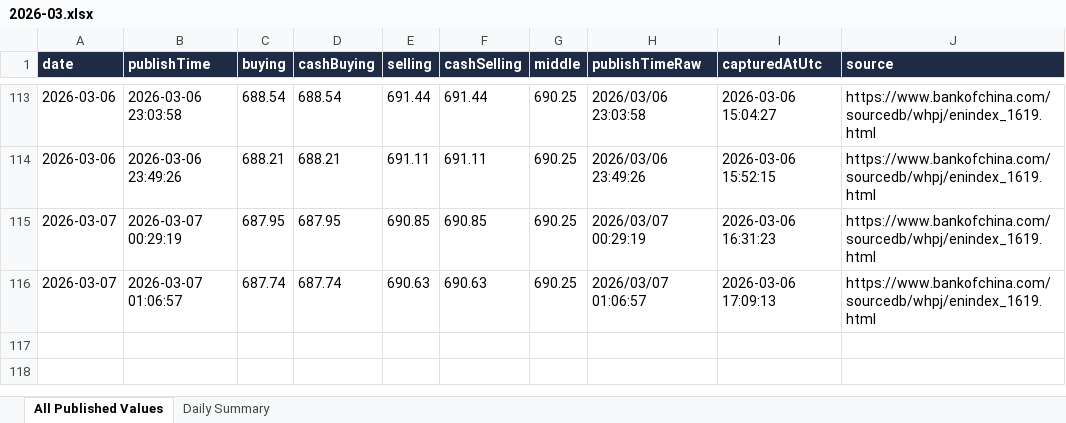
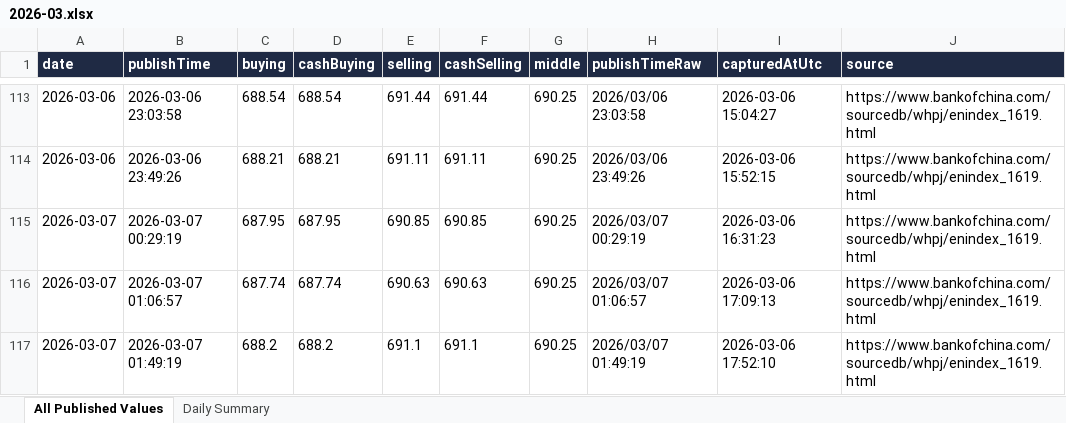
Before and after one commit to lsvkarunkumar/boc-usd-cny-dashboard, an Excel workbook: data/2026/2026-03.xlsx, sheet All Published Values, drawn as a sheet; only a part is shown, gaps mark what is left out; values as stored, in another font and other column widths than the file's, no borders; the diff names each change by its address in the sheet, - before the commit and + after, or states it on an @@ line.

```diff
--- a/data/2026/2026-03.xlsx (sheet All Published Values)
+++ b/data/2026/2026-03.xlsx (sheet All Published Values)
+row 117: 2026-03-07 | 2026-03-07 01:49:19 | 688.2 | 688.2 | 691.1 | 691.1 | 690.25 | 2026/03/07 01:49:19 | 2026-03-06 17:52:10 | https://www.bankofchina.com/sourcedb/whpj/enindex_1619.html
```
Also changed, not shown: sheet Daily Summary, 3 other files.
